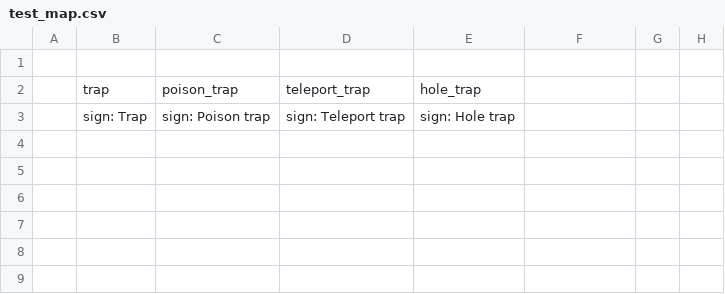
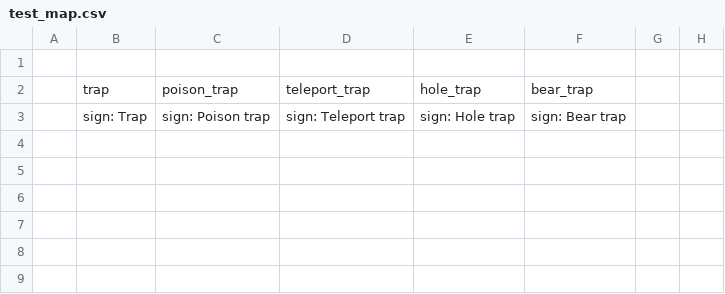
Before and after one commit to TheNicGard/DungeonStar, a CSV file: assets/test_map.csv, drawn as a sheet; only a part is shown; the diff names each change by its address in the sheet, - before the commit and + after, or states it on an @@ line.

Commit message:
added bear trap

```diff
--- a/assets/test_map.csv
+++ b/assets/test_map.csv
-F2: (empty)
+F2: bear_trap
-F3: (empty)
+F3: sign: Bear trap
```
Also changed, not shown: 2 other files.
